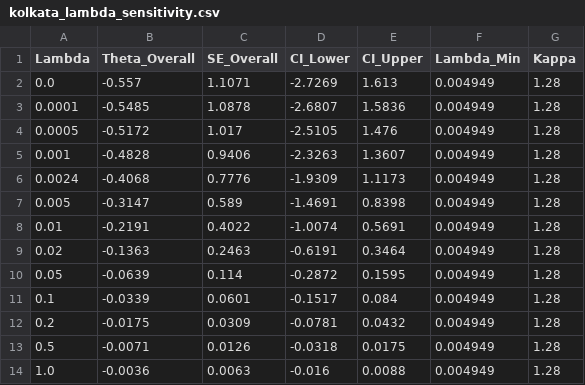
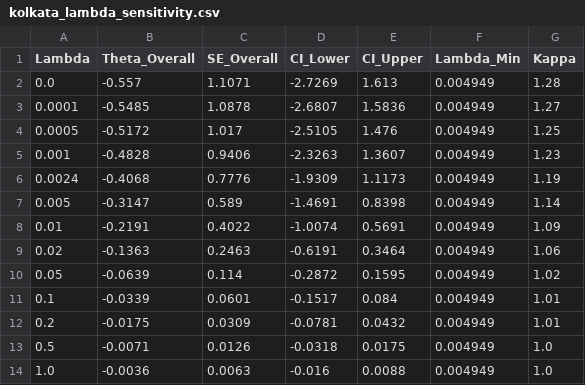
Before and after one commit to buddywhitman/aqi-informatics-india, a CSV file: reports/kolkata_lambda_sensitivity.csv, drawn as a sheet.

Commit message:
fix(manuscript): eliminate overfull hbox in eq 240, sync kolkata lambda kappa, tighten appendix layout to guarantee strict 24-page boundary

```diff
--- a/reports/kolkata_lambda_sensitivity.csv
+++ b/reports/kolkata_lambda_sensitivity.csv
@@ -2,13 +2,13 @@ Lambda,Theta_Overall,SE_Overall,CI_Lower,CI_Upper,Lambda_Min,Kappa
 0.0,-0.557,1.1071,-2.7269,1.613,0.004949,1.28
-0.0001,-0.5485,1.0878,-2.6807,1.5836,0.004949,1.28
-0.0005,-0.5172,1.017,-2.5105,1.476,0.004949,1.28
-0.001,-0.4828,0.9406,-2.3263,1.3607,0.004949,1.28
-0.0024,-0.4068,0.7776,-1.9309,1.1173,0.004949,1.28
-0.005,-0.3147,0.589,-1.4691,0.8398,0.004949,1.28
-0.01,-0.2191,0.4022,-1.0074,0.5691,0.004949,1.28
-0.02,-0.1363,0.2463,-0.6191,0.3464,0.004949,1.28
-0.05,-0.0639,0.114,-0.2872,0.1595,0.004949,1.28
-0.1,-0.0339,0.0601,-0.1517,0.084,0.004949,1.28
-0.2,-0.0175,0.0309,-0.0781,0.0432,0.004949,1.28
-0.5,-0.0071,0.0126,-0.0318,0.0175,0.004949,1.28
-1.0,-0.0036,0.0063,-0.016,0.0088,0.004949,1.28
+0.0001,-0.5485,1.0878,-2.6807,1.5836,0.004949,1.27
+0.0005,-0.5172,1.017,-2.5105,1.476,0.004949,1.25
+0.001,-0.4828,0.9406,-2.3263,1.3607,0.004949,1.23
+0.0024,-0.4068,0.7776,-1.9309,1.1173,0.004949,1.19
+0.005,-0.3147,0.589,-1.4691,0.8398,0.004949,1.14
+0.01,-0.2191,0.4022,-1.0074,0.5691,0.004949,1.09
+0.02,-0.1363,0.2463,-0.6191,0.3464,0.004949,1.06
+0.05,-0.0639,0.114,-0.2872,0.1595,0.004949,1.02
+0.1,-0.0339,0.0601,-0.1517,0.084,0.004949,1.01
+0.2,-0.0175,0.0309,-0.0781,0.0432,0.004949,1.01
+0.5,-0.0071,0.0126,-0.0318,0.0175,0.004949,1.0
+1.0,-0.0036,0.0063,-0.016,0.0088,0.004949,1.0
```
Also changed, not shown: 3 other files.
